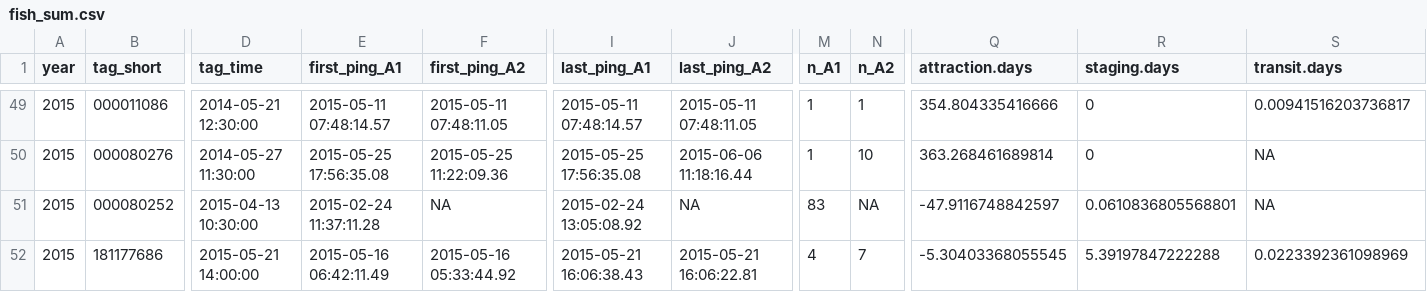
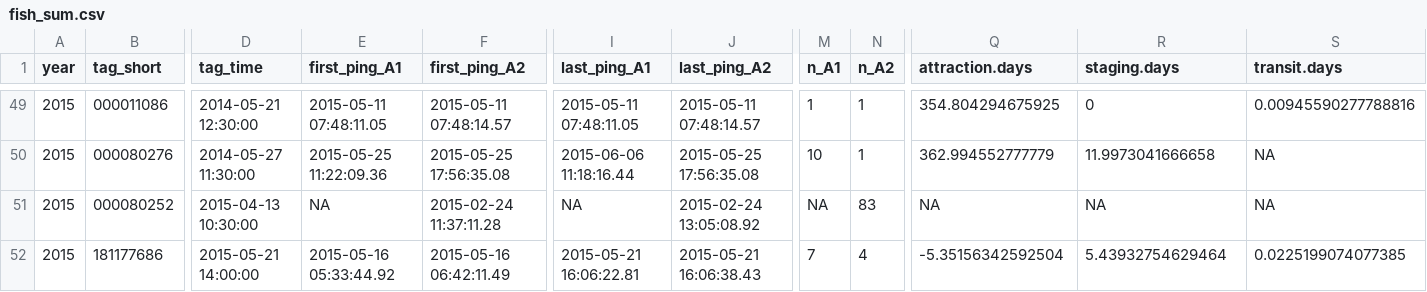
Before and after one commit to mikeallen-eco/fish_pass, a CSV file: output/fish_sum.csv, drawn as a sheet; only a part is shown, gaps mark what is left out; the diff covers the shown part only; the diff names each change by its address in the sheet, - before the commit and + after, or states it on an @@ line.

```diff
--- a/output/fish_sum.csv
+++ b/output/fish_sum.csv
-E49 (first_ping_A1): 2015-05-11 07:48:14.57
+E49 (first_ping_A1): 2015-05-11 07:48:11.05
-F49 (first_ping_A2): 2015-05-11 07:48:11.05
+F49 (first_ping_A2): 2015-05-11 07:48:14.57
-I49 (last_ping_A1): 2015-05-11 07:48:14.57
+I49 (last_ping_A1): 2015-05-11 07:48:11.05
-J49 (last_ping_A2): 2015-05-11 07:48:11.05
+J49 (last_ping_A2): 2015-05-11 07:48:14.57
-Q49 (attraction.days): 354.804335416666
+Q49 (attraction.days): 354.804294675925
-S49 (transit.days): 0.00941516203736817
+S49 (transit.days): 0.00945590277788816
-E50 (first_ping_A1): 2015-05-25 17:56:35.08
+E50 (first_ping_A1): 2015-05-25 11:22:09.36
-F50 (first_ping_A2): 2015-05-25 11:22:09.36
+F50 (first_ping_A2): 2015-05-25 17:56:35.08
-I50 (last_ping_A1): 2015-05-25 17:56:35.08
+I50 (last_ping_A1): 2015-06-06 11:18:16.44
-J50 (last_ping_A2): 2015-06-06 11:18:16.44
+J50 (last_ping_A2): 2015-05-25 17:56:35.08
-M50 (n_A1): 1
+M50 (n_A1): 10
-N50 (n_A2): 10
+N50 (n_A2): 1
-Q50 (attraction.days): 363.268461689814
+Q50 (attraction.days): 362.994552777779
-R50 (staging.days): 0
+R50 (staging.days): 11.9973041666658
-E51 (first_ping_A1): 2015-02-24 11:37:11.28
+E51 (first_ping_A1): NA
-F51 (first_ping_A2): NA
+F51 (first_ping_A2): 2015-02-24 11:37:11.28
-I51 (last_ping_A1): 2015-02-24 13:05:08.92
+I51 (last_ping_A1): NA
-J51 (last_ping_A2): NA
+J51 (last_ping_A2): 2015-02-24 13:05:08.92
-M51 (n_A1): 83
+M51 (n_A1): NA
-N51 (n_A2): NA
+N51 (n_A2): 83
-Q51 (attraction.days): -47.9116748842597
+Q51 (attraction.days): NA
-R51 (staging.days): 0.0610836805568801
+R51 (staging.days): NA
-E52 (first_ping_A1): 2015-05-16 06:42:11.49
+E52 (first_ping_A1): 2015-05-16 05:33:44.92
-F52 (first_ping_A2): 2015-05-16 05:33:44.92
+F52 (first_ping_A2): 2015-05-16 06:42:11.49
-I52 (last_ping_A1): 2015-05-21 16:06:38.43
+I52 (last_ping_A1): 2015-05-21 16:06:22.81
-J52 (last_ping_A2): 2015-05-21 16:06:22.81
+J52 (last_ping_A2): 2015-05-21 16:06:38.43
-M52 (n_A1): 4
+M52 (n_A1): 7
-N52 (n_A2): 7
+N52 (n_A2): 4
-Q52 (attraction.days): -5.30403368055545
+Q52 (attraction.days): -5.35156342592504
-R52 (staging.days): 5.39197847222288
+R52 (staging.days): 5.43932754629464
-S52 (transit.days): 0.0223392361098969
+S52 (transit.days): 0.0225199074077385
```
Also changed, not shown: 117 edited cells elsewhere in this file, 16 other files.
